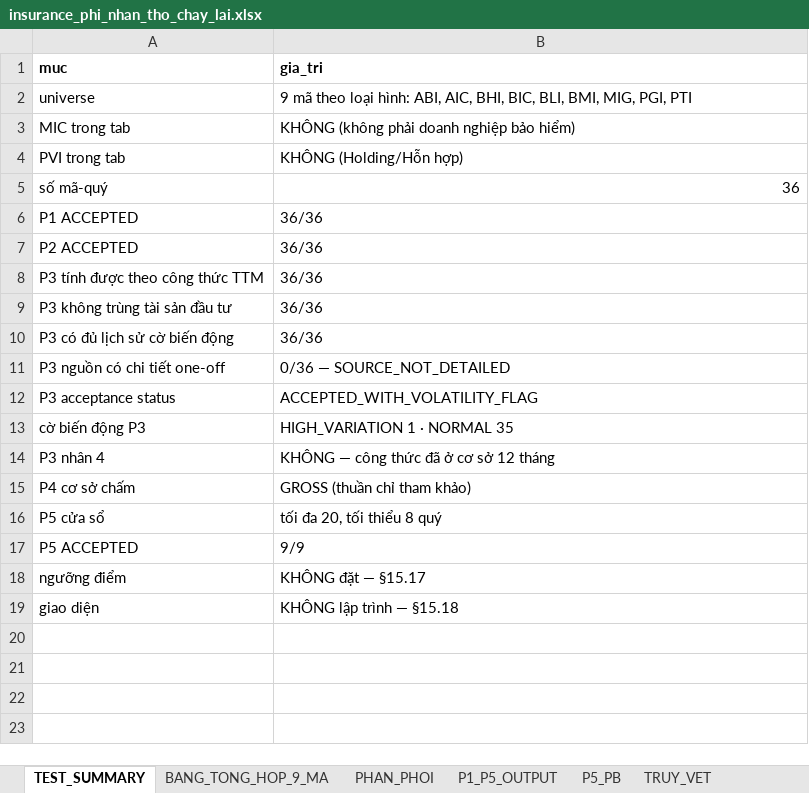
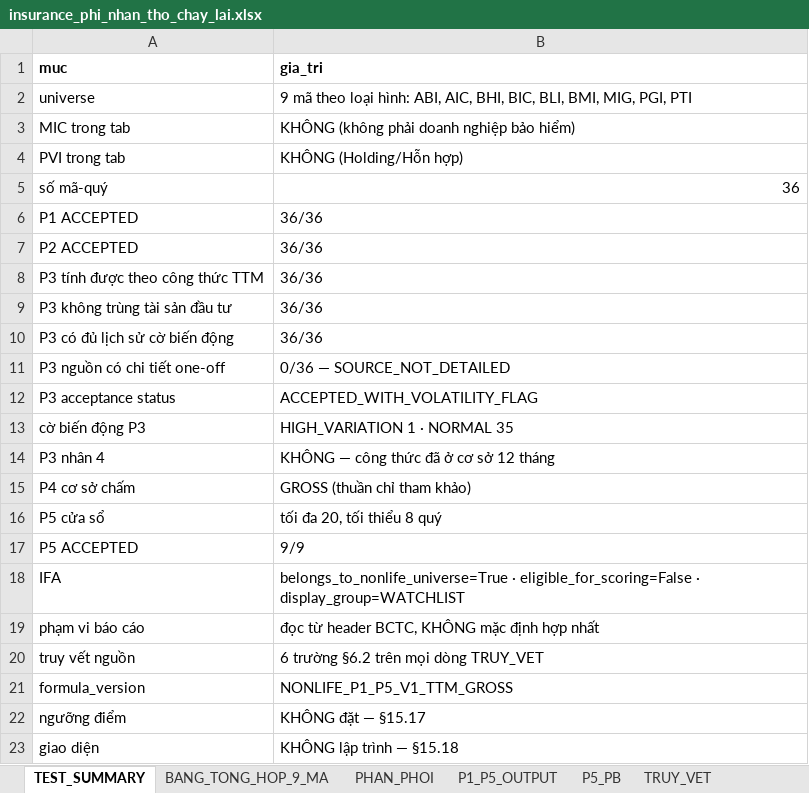
Before and after one commit to sampv1/slow-money-auto, an Excel workbook: data/exports/insurance_phi_nhan_tho_chay_lai.xlsx, sheet TEST_SUMMARY, drawn as a sheet; values as stored, in another font and other column widths than the file's, no borders; the diff names each change by its address in the sheet, - before the commit and + after, or states it on an @@ line.

```diff
--- a/data/exports/insurance_phi_nhan_tho_chay_lai.xlsx (sheet TEST_SUMMARY)
+++ b/data/exports/insurance_phi_nhan_tho_chay_lai.xlsx (sheet TEST_SUMMARY)
+row 18: IFA | belongs_to_nonlife_universe=True · eligible_for_scoring=False · display_group=WATCHLIST
+row 19: phạm vi báo cáo | đọc từ header BCTC, KHÔNG mặc định hợp nhất
+row 20: truy vết nguồn | 6 trường §6.2 trên mọi dòng TRUY_VET
+row 21: formula_version | NONLIFE_P1_P5_V1_TTM_GROSS
```
Also changed, not shown: sheet TRUY_VET, sheet P1_P5_OUTPUT, sheet P5_PB, sheet DANH_SACH_THEO_DOI, sheet universe_theo_loai_hinh, sheet meta, 3 other files.
